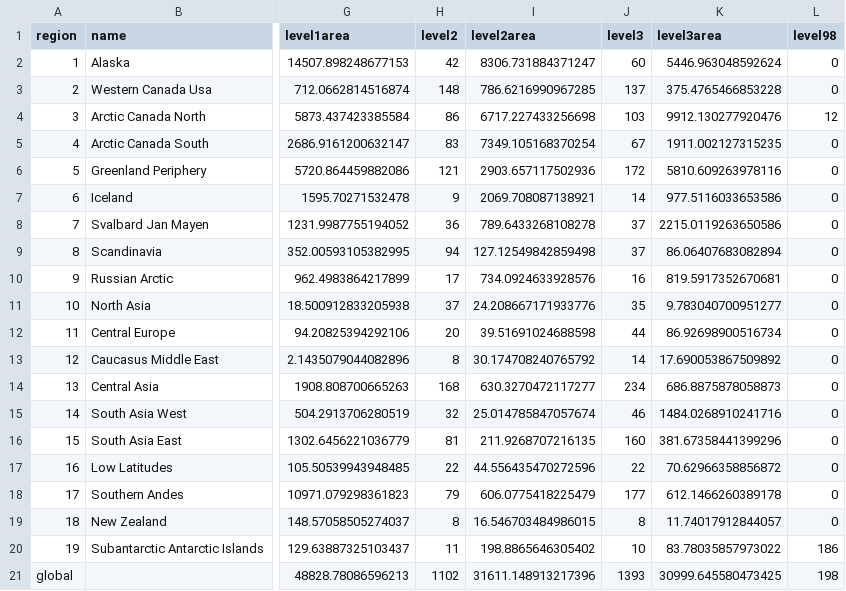
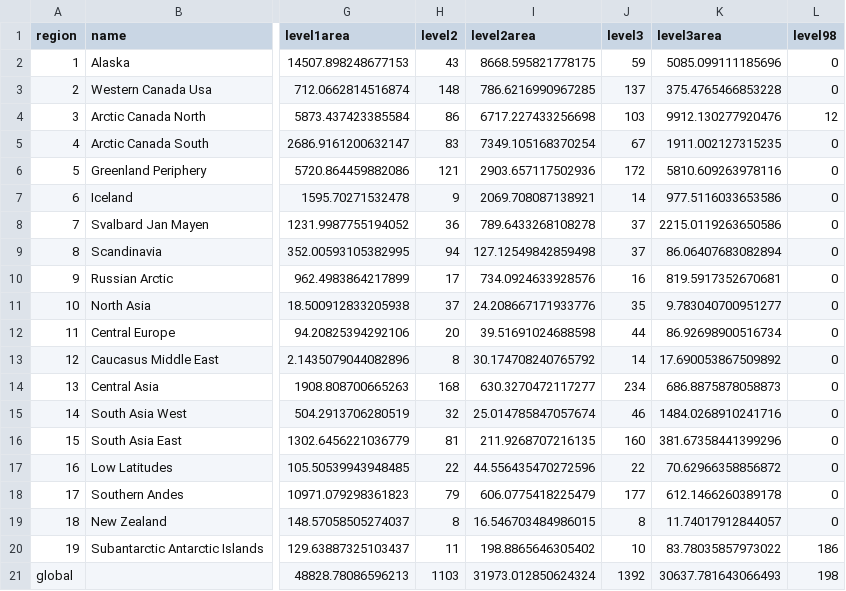
Before and after one commit to GLIMS-RGI/lake_terminating, a CSV file: tables/regional_summary.csv, drawn as a sheet; only a part is shown, gaps mark what is left out; the diff names each change by its address in the sheet, - before the commit and + after, or states it on an @@ line.

Commit message:
update regional summary after previous commit

```diff
--- a/tables/regional_summary.csv
+++ b/tables/regional_summary.csv
-H2 (level2): 42
+H2 (level2): 43
-I2 (level2area): 8306.731884371247
+I2 (level2area): 8668.595821778175
-J2 (level3): 60
+J2 (level3): 59
-K2 (level3area): 5446.963048592624
+K2 (level3area): 5085.099111185696
-H21 (level2): 1102
+H21 (level2): 1103
-I21 (level2area): 31611.148913217396
+I21 (level2area): 31973.012850624324
-J21 (level3): 1393
+J21 (level3): 1392
-K21 (level3area): 30999.645580473425
+K21 (level3area): 30637.781643066493
```
Also changed, not shown: 2 other files.
